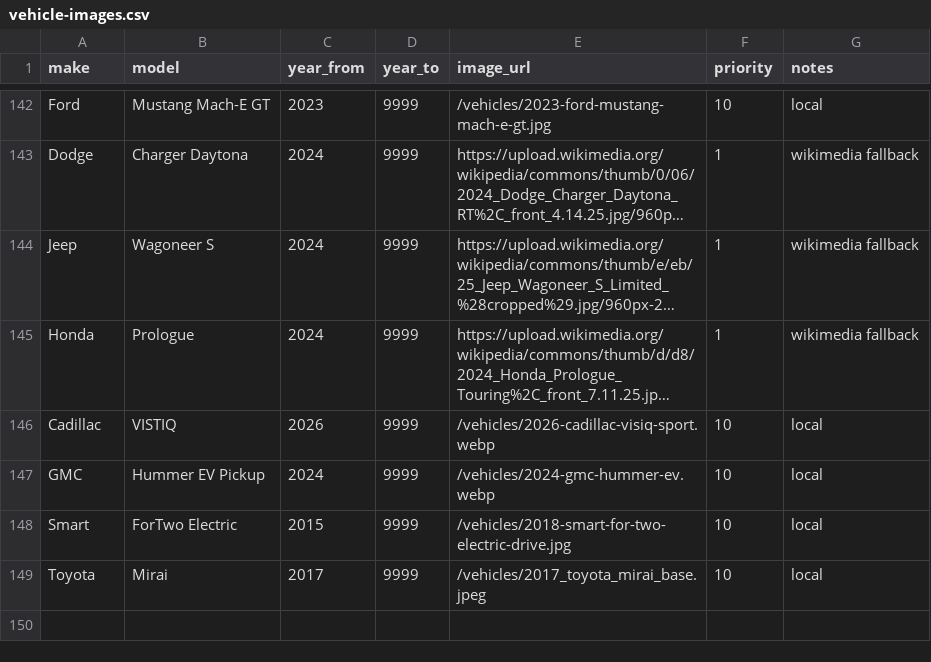
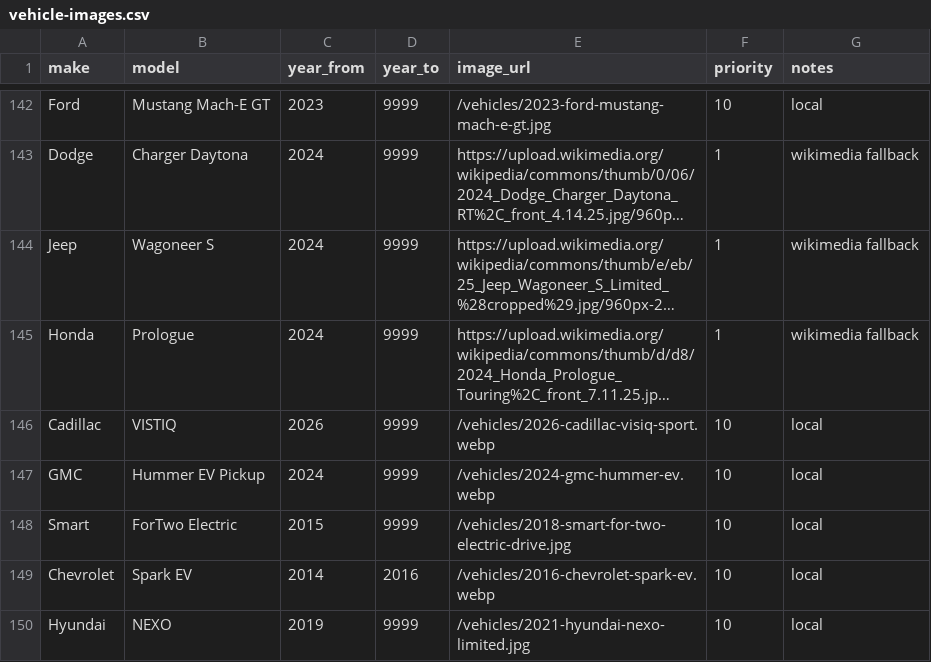
Before and after one commit to frankajieh-ship-it/ev-risk, a CSV file: data/vehicle-images.csv, drawn as a sheet; only a part is shown, gaps mark what is left out; long unchanged cells end in …; removed rows and columns are numbered as before the commit, all else as after; the diff names each change by its address in the sheet, - before the commit and + after, or states it on an @@ line.

```diff
--- a/data/vehicle-images.csv
+++ b/data/vehicle-images.csv
-row 149: Toyota | Mirai | 2017 | 9999 | /vehicles/2017_toyota_mirai_base.jpeg | 10 | local
+row 149: Chevrolet | Spark EV | 2014 | 2016 | /vehicles/2016-chevrolet-spark-ev.webp | 10 | local
+row 150: Hyundai | NEXO | 2019 | 9999 | /vehicles/2021-hyundai-nexo-limited.jpg | 10 | local
```
Also changed, not shown: 43 other files.
